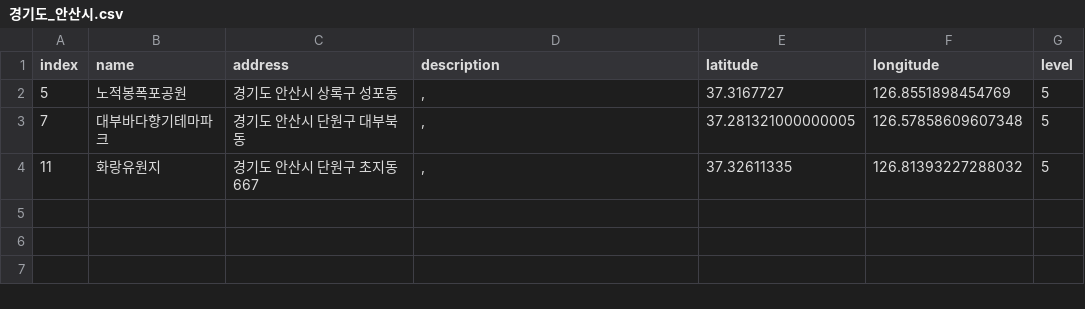
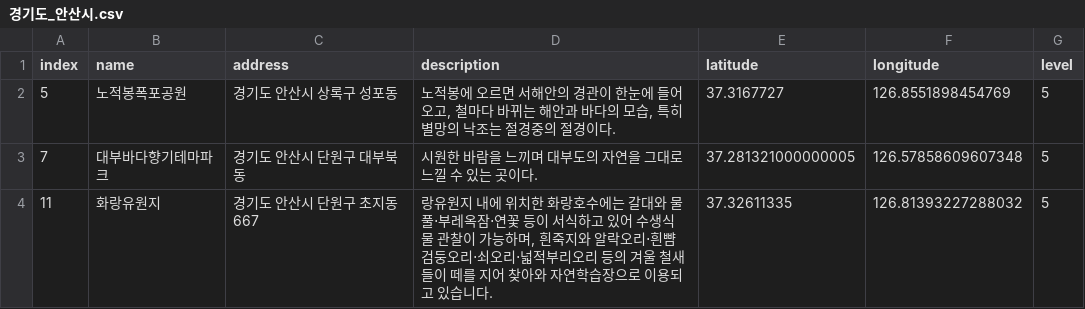
Before and after one commit to leedongyull/google-map-crawling, a CSV file: output/경기도/경기도_안산시.csv, drawn as a sheet.

Commit message:
Update 경기도_안산시.csv

```diff
--- a/output/경기도/경기도_안산시.csv
+++ b/output/경기도/경기도_안산시.csv
@@ -1,4 +1,4 @@
 index,name,address,description,latitude,longitude,level
-5,노적봉폭포공원,경기도 안산시 상록구 성포동,",",37.3167727,126.8551898454769,5
-7,대부바다향기테마파크,경기도 안산시 단원구 대부북동,",",37.281321000000005,126.57858609607348,5
-11,화랑유원지,경기도 안산시 단원구 초지동 667,",",37.32611335,126.81393227288032,5
+5,노적봉폭포공원,경기도 안산시 상록구 성포동,"노적봉에 오르면 서해안의 경관이 한눈에 들어오고, 철마다 바뀌는 해안과 바다의 모습, 특히 별망의 낙조는 절경중의 절경이다.",37.3167727,126.8551898454769,5
+7,대부바다향기테마파크,경기도 안산시 단원구 대부북동,"시원한 바람을 느끼며 대부도의 자연을 그대로 느낄 수 있는 곳이다.",37.281321000000005,126.57858609607348,5
+11,화랑유원지,경기도 안산시 단원구 초지동 667,"랑유원지 내에 위치한 화랑호수에는 갈대와 물풀⋅부레옥잠⋅연꽃 등이 서식하고 있어 수생식물 관찰이 가능하며, 흰죽지와 알락오리⋅흰뺨검둥오리⋅쇠오리⋅넓적부리오리 등의 겨울 철새들이 떼를 지어 찾아와 자연학습장으로 이용되고 있습니다.",37.32611335,126.81393227288032,5
```
